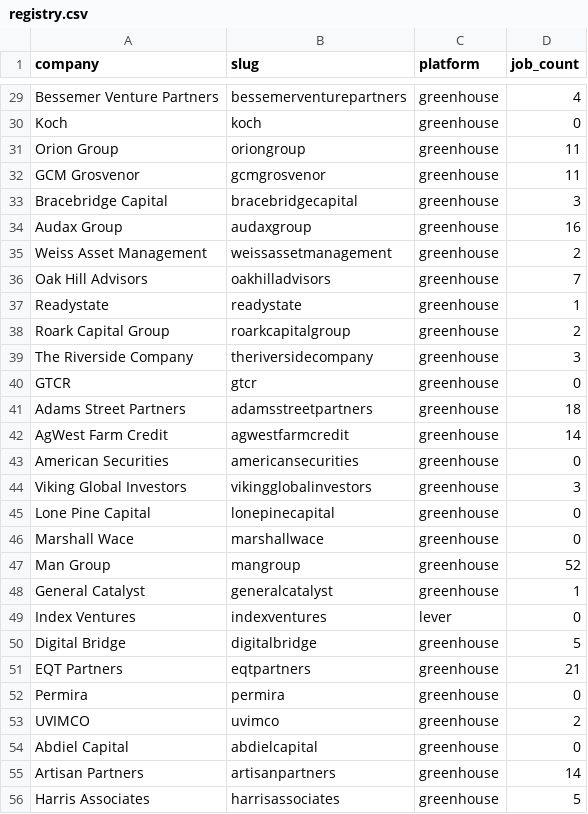
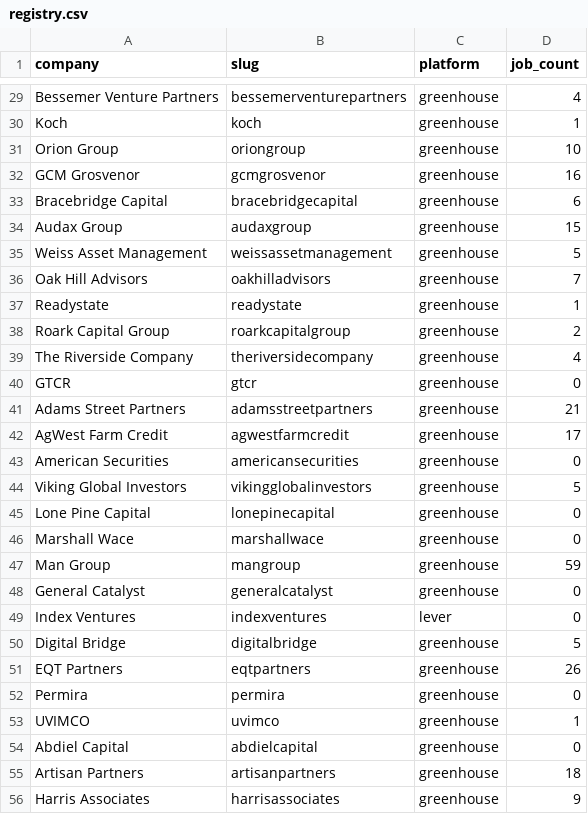
Before and after one commit to anshv29/job_tracker, a CSV file: registry.csv, drawn as a sheet; only a part is shown, gaps mark what is left out; the diff covers the shown part only; the diff names each change by its address in the sheet, - before the commit and + after, or states it on an @@ line.

```diff
--- a/registry.csv
+++ b/registry.csv
-D30 (job_count): 0
+D30 (job_count): 1
-D31 (job_count): 11
+D31 (job_count): 10
-D32 (job_count): 11
+D32 (job_count): 16
-D33 (job_count): 3
+D33 (job_count): 6
-D34 (job_count): 16
+D34 (job_count): 15
-D35 (job_count): 2
+D35 (job_count): 5
-D39 (job_count): 3
+D39 (job_count): 4
-D41 (job_count): 18
+D41 (job_count): 21
-D42 (job_count): 14
+D42 (job_count): 17
-D44 (job_count): 3
+D44 (job_count): 5
-D47 (job_count): 52
+D47 (job_count): 59
-D48 (job_count): 1
+D48 (job_count): 0
-D51 (job_count): 21
+D51 (job_count): 26
-D53 (job_count): 2
+D53 (job_count): 1
-D55 (job_count): 14
+D55 (job_count): 18
-D56 (job_count): 5
+D56 (job_count): 9
```
Also changed, not shown: 22 added rows and 53 edited cells elsewhere in this file, 1 other file.
